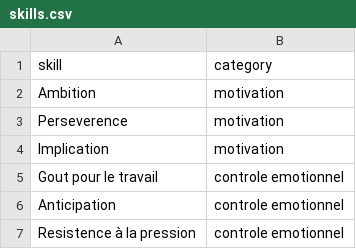
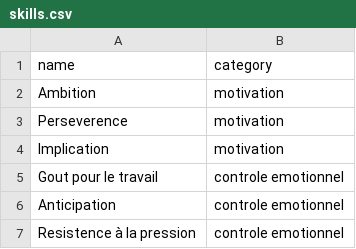
Before and after one commit to pemdora/HRAP, a CSV file: Assets/AIData/skills.csv, drawn as a sheet; only a part is shown.

```diff
--- a/Assets/AIData/skills.csv
+++ b/Assets/AIData/skills.csv
@@ -1,2 +1,2 @@
-skill; category
+name; category
 Ambition; motivation
```
Also changed, not shown: Assets/AIData/answers.csv, Assets/AIData/candidates.csv, 15 other files.
